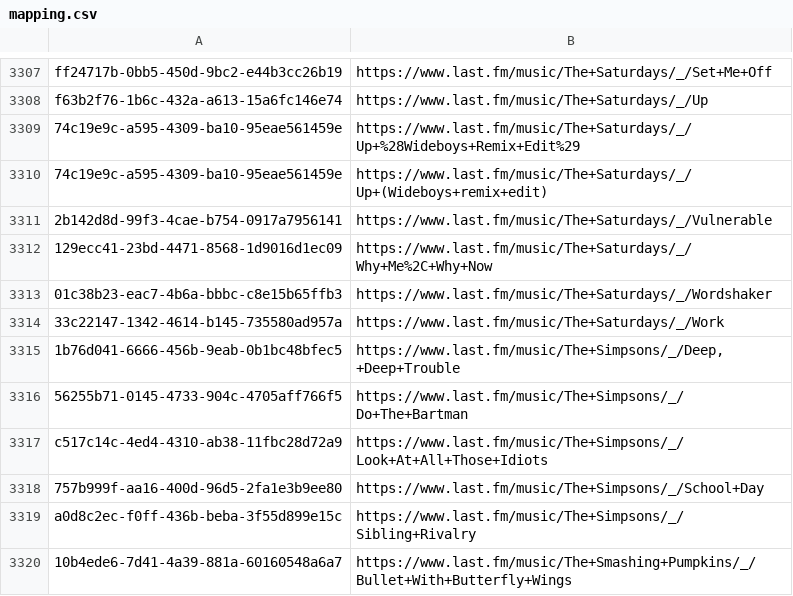
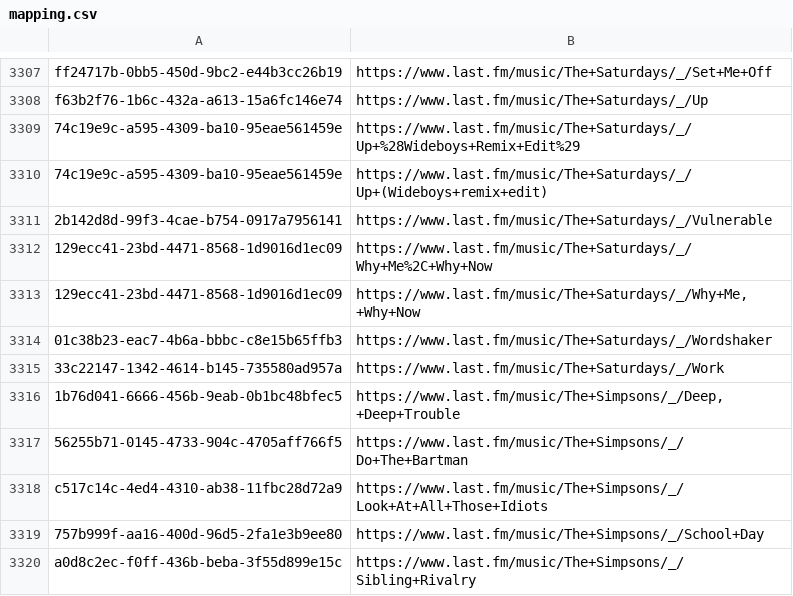
Before and after one commit to ads04r/mbid-lastfm-mapping, a CSV file: mapping.csv, drawn as a sheet; only a part is shown, gaps mark what is left out; the shorter side is filled out with more unchanged rows.

Commit message:
Automatic update / MOONSHINE

```diff
--- a/mapping.csv
+++ b/mapping.csv
@@ -3312,2 +3312,3 @@ f63b2f76-1b6c-432a-a613-15a6fc146e74,https://www.last.fm/music/The+Saturdays/_/U
 129ecc41-23bd-4471-8568-1d9016d1ec09,https://www.last.fm/music/The+Saturdays/_/Why+Me%2C+Why+Now
+129ecc41-23bd-4471-8568-1d9016d1ec09,"https://www.last.fm/music/The+Saturdays/_/Why+Me,+Why+Now"
 01c38b23-eac7-4b6a-bbbc-c8e15b65ffb3,https://www.last.fm/music/The+Saturdays/_/Wordshaker
```
